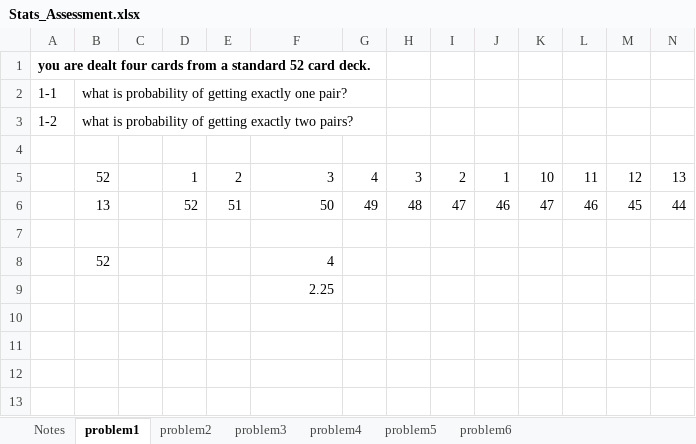
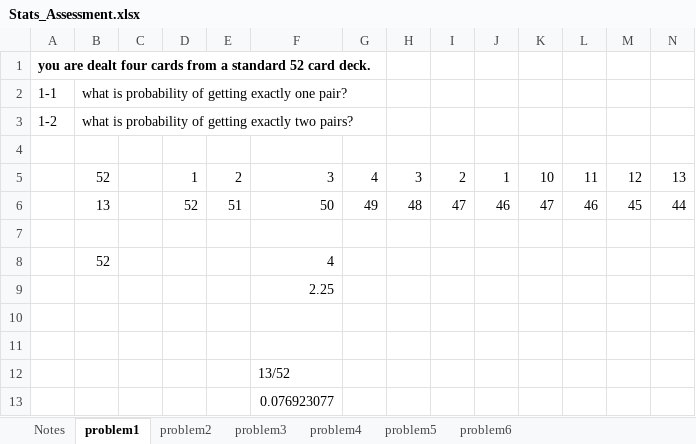
Before and after one commit to ynegusu/exam, an Excel workbook: Stats_Assessment.xlsx, sheet problem1, drawn as a sheet; only a part is shown; values as stored, in another font and other column widths than the file's, no borders; rows hold the shown columns only; the diff names each change by its address in the sheet, - before the commit and + after, or states it on an @@ line.

```diff
--- a/Stats_Assessment.xlsx (sheet problem1)
+++ b/Stats_Assessment.xlsx (sheet problem1)
+row 10: (empty)
+row 11: (empty)
+row 12:  |  |  |  |  | 13/52
+row 13:  |  |  |  |  | 0.076923077
```
Also changed, not shown: sheet problem3, sheet problem4, sheet problem2, sheet problem6, sheet problem5, hidden cells.
